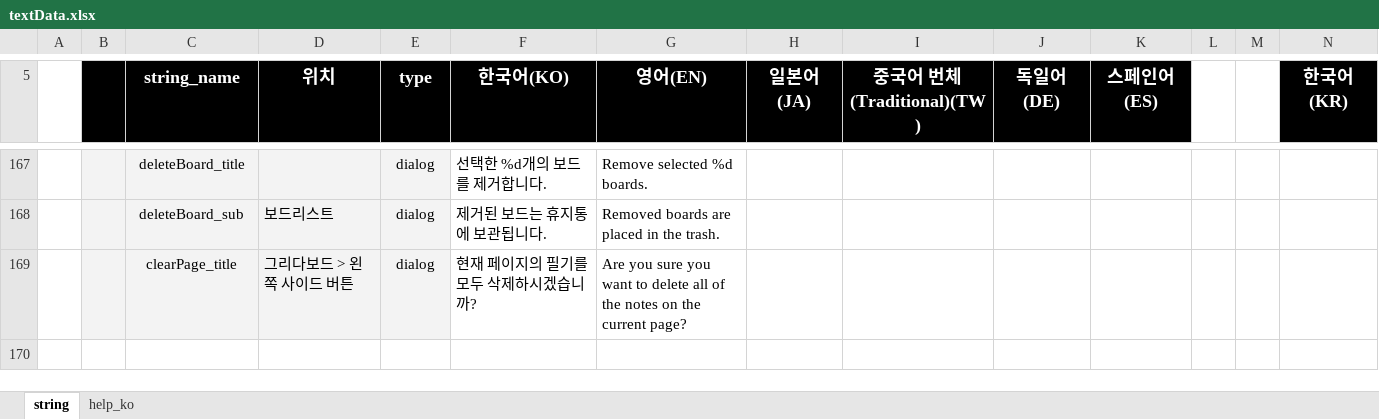
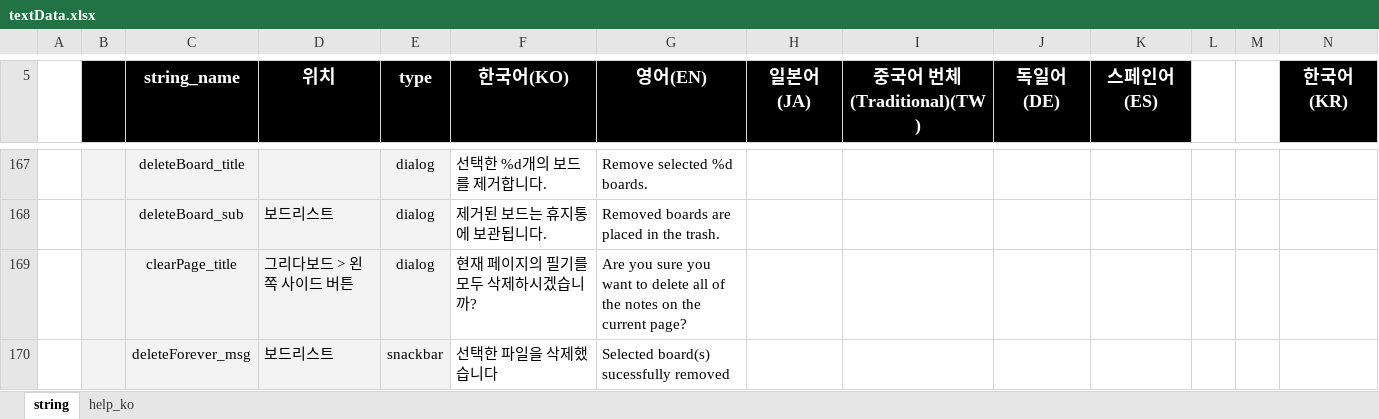
Before and after one commit to ImNoahDev/GridaBoard2, an Excel workbook: src/GridaBoard/language/textData.xlsx, sheet string, drawn as a sheet; only a part is shown, gaps mark what is left out; values as stored, in another font and other column widths than the file's, no borders; rows hold the shown columns only; the diff names each change by its address in the sheet, - before the commit and + after, or states it on an @@ line.

```diff
--- a/src/GridaBoard/language/textData.xlsx (sheet string)
+++ b/src/GridaBoard/language/textData.xlsx (sheet string)
+row 170:  |  | deleteForever_msg | 보드리스트 | snackbar | 선택한 파일을 삭제했습니다 | Selected board(s) sucessfully removed
```
Also changed, not shown: 2 other files.
